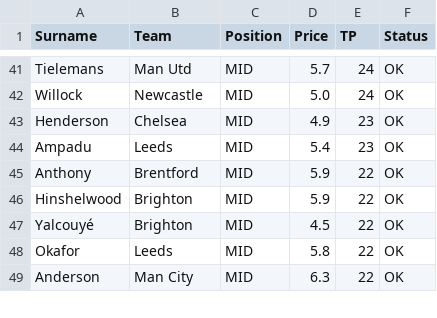
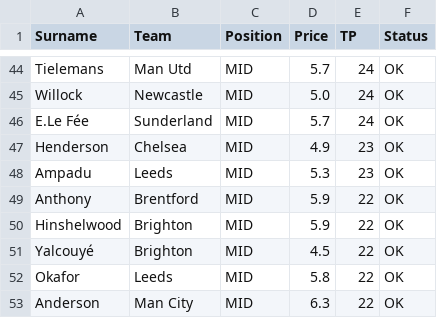
Before and after one commit to ianchanning/fpl-dominator, a CSV file: gw8/midfielders.csv, drawn as a sheet; only a part is shown, gaps mark what is left out; the diff covers the shown part only.

```diff
--- a/gw8/midfielders.csv
+++ b/gw8/midfielders.csv
@@ -42,4 +45,5 @@ Tielemans,Man Utd,MID,5.7,24,OK
 Willock,Newcastle,MID,5.0,24,OK
+E.Le Fée,Sunderland,MID,5.7,24,OK
 Henderson,Chelsea,MID,4.9,23,OK
-Ampadu,Leeds,MID,5.4,23,OK
+Ampadu,Leeds,MID,5.3,23,OK
 Anthony,Brentford,MID,5.9,22,OK
```
Also changed, not shown: 7 added rows, 8 removed rows and 6 edited cells elsewhere in this file, gw8/fpl_master_database_FINAL_v5.csv, gw8/fpl_master_database_OMNISCIENT.csv, 8 other files.
